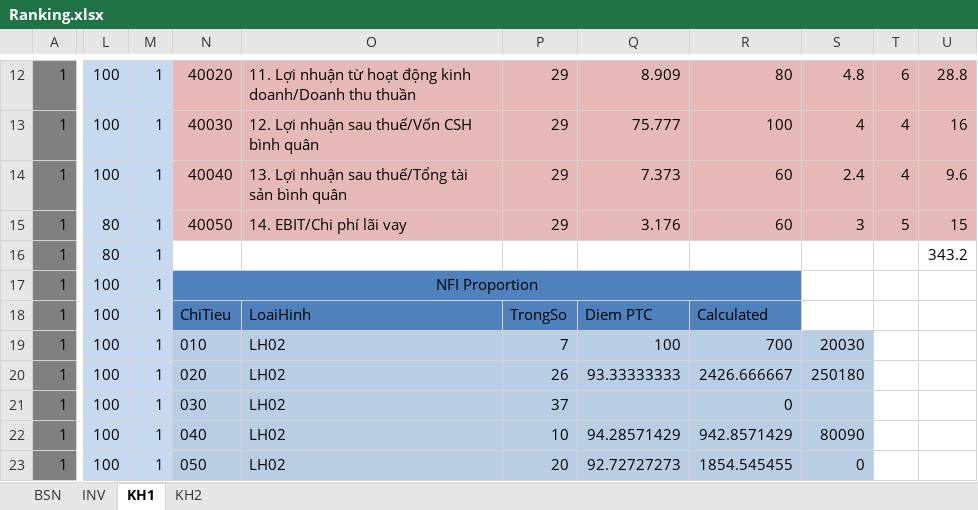
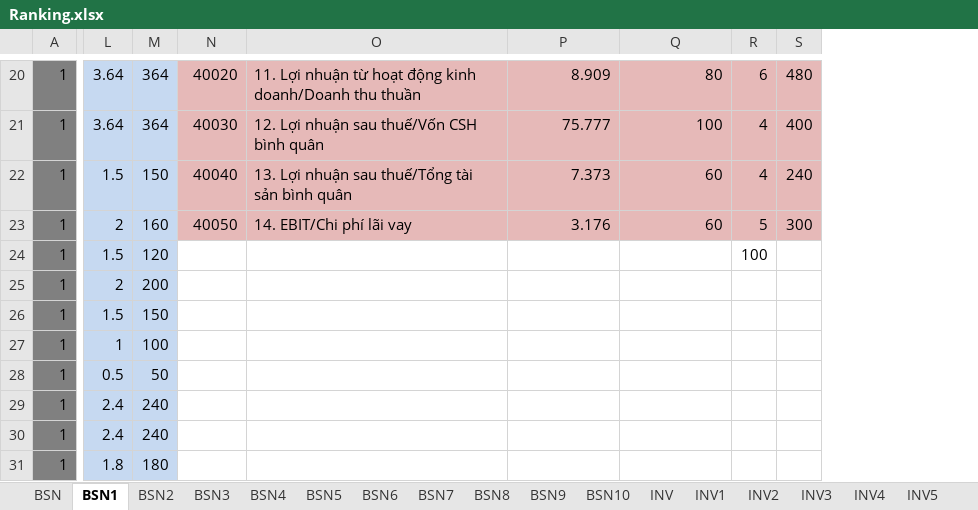
Before and after one commit to maily89/fbdm, an Excel workbook: Quality_Assurance/Integration_Test/Test data for IT/Ranking.xlsx, sheet BSN1, drawn as a sheet; only a part is shown, gaps mark what is left out; values as stored, in another font and other column widths than the file's, no borders; removed rows and columns are numbered as before the commit, all else as after; the diff covers the shown part only; the diff names each change by its address in the sheet, - before the commit and + after, or states it on an @@ line.

```diff
--- a/Quality_Assurance/Integration_Test/Test data for IT/Ranking.xlsx (sheet BSN1)
+++ b/Quality_Assurance/Integration_Test/Test data for IT/Ranking.xlsx (sheet BSN1)
-sheet tab: KH1
+sheet tab: BSN1
-sheet tab: KH2
+sheet tab: BSN2
+sheet tab: BSN3
+sheet tab: BSN4
+sheet tab: BSN5
+sheet tab: BSN6
+sheet tab: BSN7
+sheet tab: BSN8
+sheet tab: BSN9
+sheet tab: BSN10
+sheet tab: INV1
+sheet tab: INV2
+sheet tab: INV3
+sheet tab: INV4
+sheet tab: INV5
@@ sheet tab order changed: BSN | BSN1 | BSN2 | BSN3 | BSN4 | BSN5 | BSN6 | BSN7 | BSN8 | BSN9 | BSN10 | INV | INV1 | INV2 | INV3 | INV4 | INV5 @@
-column L, rows 12-23: 100 | 100 | 100 | 80 | 80 | 100 | 100 | 100 | 100 | 100 | 100 | 100
-column M, rows 12-23: all 1
+column L, rows 20-31: 3.64 | 3.64 | 1.5 | 2 | 1.5 | 2 | 1.5 | 1 | 0.5 | 2.4 | 2.4 | 1.8
+column M, rows 20-31: 364 | 364 | 150 | 160 | 120 | 200 | 150 | 100 | 50 | 240 | 240 | 180
-column P, rows 12-23: 29 | 29 | 29 | 29 |  |  | TrongSo | 7 | 26 | 37 | 10 | 20
-column S, rows 12-23: 4.8 | 4 | 2.4 | 3 |  |  |  | 20030 | 250180 |  | 80090 | 0
-column U, rows 12-16: 28.8 | 16 | 9.6 | 15 | 343.2
+column S, rows 20-23: 480 | 400 | 240 | 300
-R24: (empty)
+R24: 100
-N25: NFI Proportion
+N25: (empty)
-N25:O26 fill: #4F81BD
+N25:O26 fill: none
-N17:R17 merged
-P25:Q26 fill: #4F81BD
+P25:Q26 fill: none
-N26: ChiTieu
+N26: (empty)
-O26: LoaiHinh
+O26: (empty)
-P26: Diem PTC
+P26: (empty)
-Q26: Calculated
+Q26: (empty)
-N27: 010
+N27: (empty)
-N27:O31 fill: #B9CDE5
+N27:O31 fill: none
-O27:O31: LH02
+O27:O31: (empty)
-P27: 100
+P27: (empty)
-P27:Q31 fill: #B9CDE5
+P27:Q31 fill: none
-Q27: 700
+Q27: (empty)
-N28: 020
+N28: (empty)
-P28: 93.33333333
+P28: (empty)
-Q28: 2426.666667
+Q28: (empty)
-N29: 030
+N29: (empty)
-Q29: 0
+Q29: (empty)
-N30: 040
+N30: (empty)
-P30: 94.28571429
+P30: (empty)
-Q30: 942.8571429
+Q30: (empty)
-N31: 050
+N31: (empty)
-P31: 92.72727273
+P31: (empty)
-Q31: 1854.545455
+Q31: (empty)
```
Also changed, not shown: 8 added rows, 1 removed row, 17 edited cells, cell formats and merged cells elsewhere in this sheet, sheet BSN, sheet BSN2, sheet INV, other sheet tabs, hidden cells, 3 other files.
